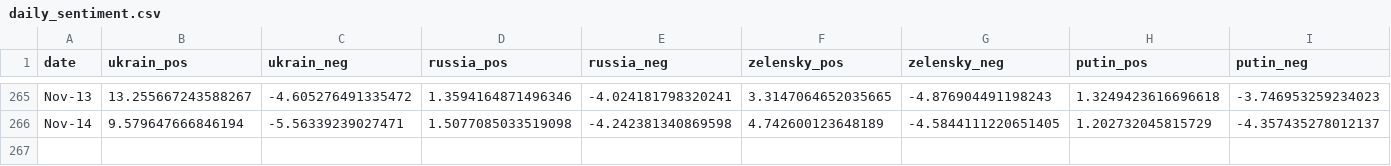
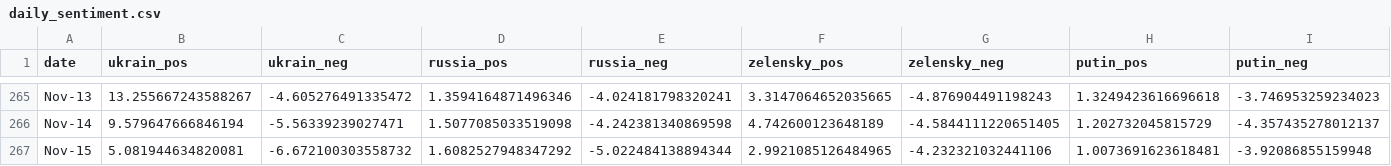
Before and after one commit to alexdrk14/RussiaUkraineWar, a CSV file: data/daily_sentiment.csv, drawn as a sheet; only a part is shown, gaps mark what is left out.

Commit message:
Update data

```diff
--- a/data/daily_sentiment.csv
+++ b/data/daily_sentiment.csv
@@ -266 +266,2 @@ Nov-13,13.255667243588267,-4.605276491335472,1.3594164871496346,-4.0241817983202
 Nov-14,9.579647666846194,-5.56339239027471,1.5077085033519098,-4.242381340869598,4.742600123648189,-4.5844111220651405,1.202732045815729,-4.357435278012137
+Nov-15,5.081944634820081,-6.672100303558732,1.6082527948347292,-5.022484138894344,2.9921085126484965,-4.232321032441106,1.0073691623618481,-3.92086855159948
```
Also changed, not shown: data/all_languages_data.csv, data/daily_hashtags.csv, 4 other files.
